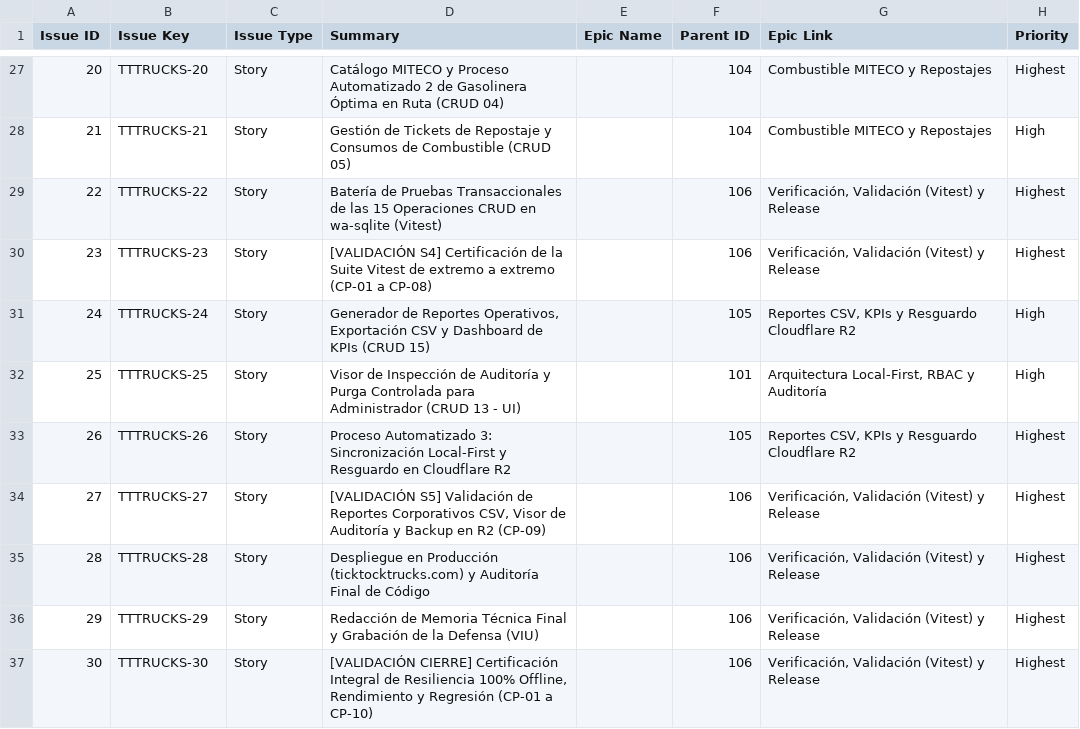
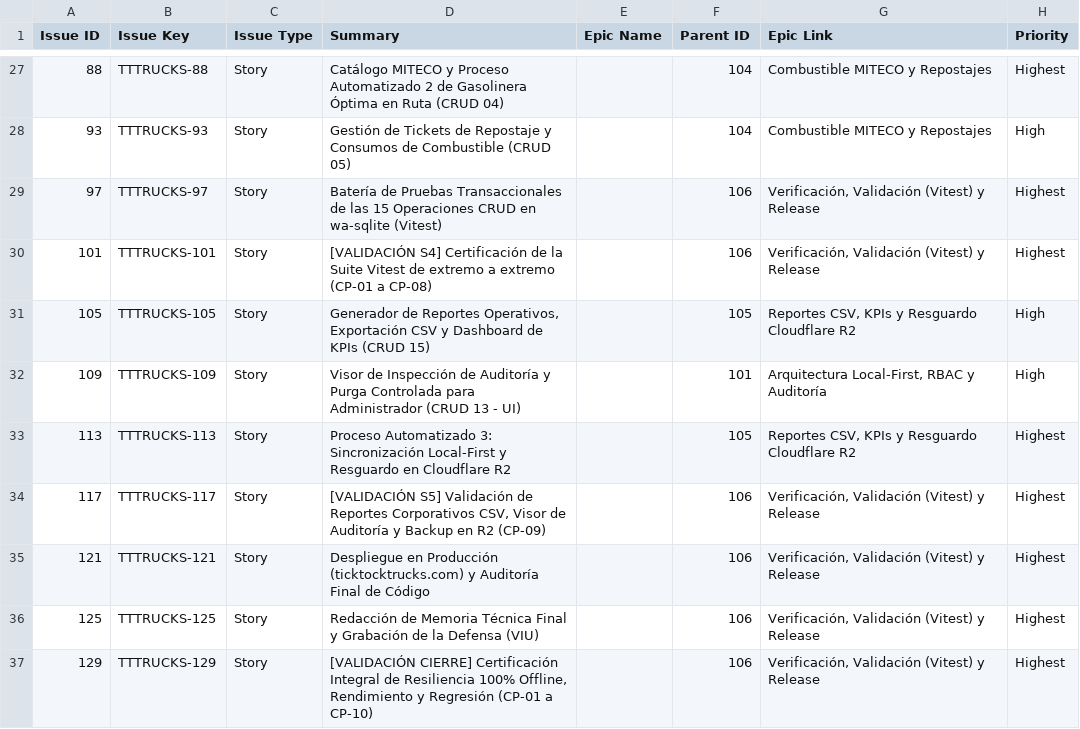
Before and after one commit to Kukegeek/47GIIN-Proyecto-3T, a CSV file: backlog_jira_tick_tock_trucks-v3.csv, drawn as a sheet; only a part is shown, gaps mark what is left out; the diff covers the shown part only; the diff names each change by its address in the sheet, - before the commit and + after, or states it on an @@ line.

```diff
--- a/backlog_jira_tick_tock_trucks-v3.csv
+++ b/backlog_jira_tick_tock_trucks-v3.csv
-A27 (Issue ID): 20
+A27 (Issue ID): 88
-B27 (Issue Key): TTTRUCKS-20
+B27 (Issue Key): TTTRUCKS-88
-A28 (Issue ID): 21
+A28 (Issue ID): 93
-B28 (Issue Key): TTTRUCKS-21
+B28 (Issue Key): TTTRUCKS-93
-A29 (Issue ID): 22
+A29 (Issue ID): 97
-B29 (Issue Key): TTTRUCKS-22
+B29 (Issue Key): TTTRUCKS-97
-A30 (Issue ID): 23
+A30 (Issue ID): 101
-B30 (Issue Key): TTTRUCKS-23
+B30 (Issue Key): TTTRUCKS-101
-A31 (Issue ID): 24
+A31 (Issue ID): 105
-B31 (Issue Key): TTTRUCKS-24
+B31 (Issue Key): TTTRUCKS-105
-A32 (Issue ID): 25
+A32 (Issue ID): 109
-B32 (Issue Key): TTTRUCKS-25
+B32 (Issue Key): TTTRUCKS-109
-A33 (Issue ID): 26
+A33 (Issue ID): 113
-B33 (Issue Key): TTTRUCKS-26
+B33 (Issue Key): TTTRUCKS-113
-A34 (Issue ID): 27
+A34 (Issue ID): 117
-B34 (Issue Key): TTTRUCKS-27
+B34 (Issue Key): TTTRUCKS-117
-A35 (Issue ID): 28
+A35 (Issue ID): 121
-B35 (Issue Key): TTTRUCKS-28
+B35 (Issue Key): TTTRUCKS-121
-A36 (Issue ID): 29
+A36 (Issue ID): 125
-B36 (Issue Key): TTTRUCKS-29
+B36 (Issue Key): TTTRUCKS-125
-A37 (Issue ID): 30
+A37 (Issue ID): 129
-B37 (Issue Key): TTTRUCKS-30
+B37 (Issue Key): TTTRUCKS-129
```
Also changed, not shown: 32 edited cells elsewhere in this file, 1 other file.
